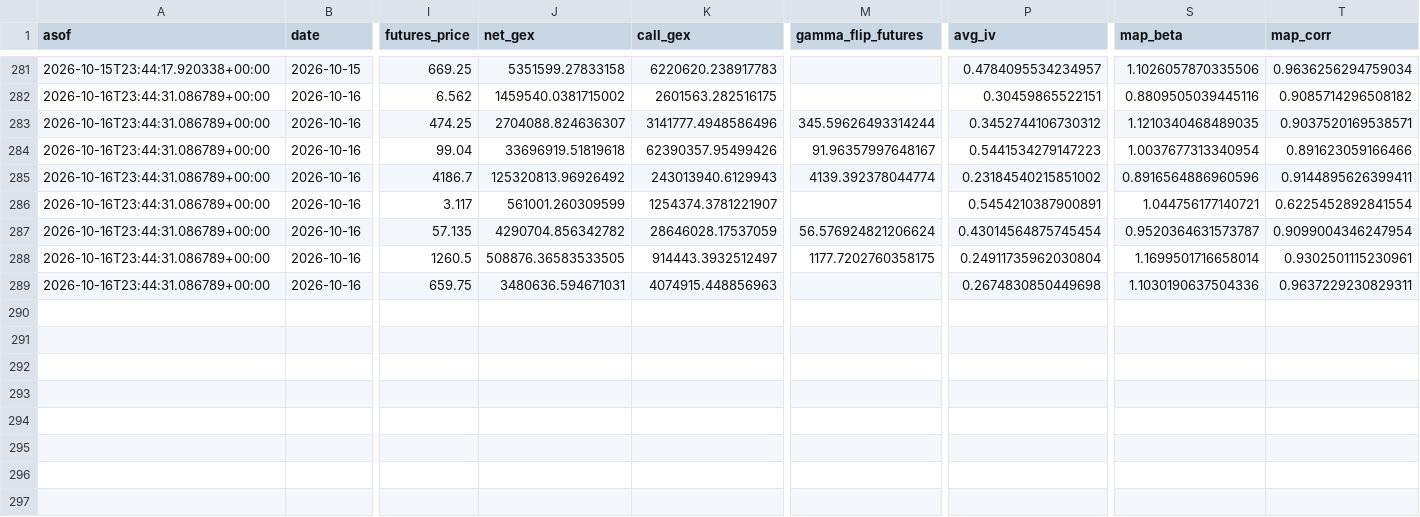
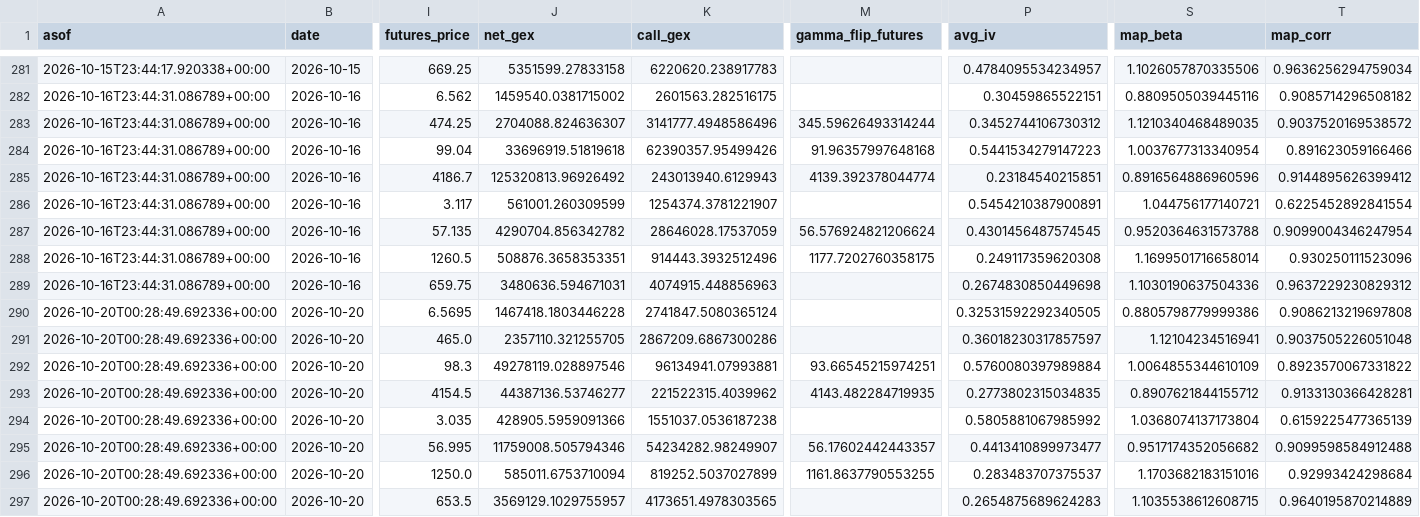
Before and after one commit to trace707/Daily-Commodity-GEX, a CSV file: output/data/gex_history.csv, drawn as a sheet; only a part is shown, gaps mark what is left out; rows hold the shown columns only; the diff names each change by its address in the sheet, - before the commit and + after, or states it on an @@ line.

```diff
--- a/output/data/gex_history.csv
+++ b/output/data/gex_history.csv
-T283 (map_corr): 0.9037520169538571
+T283 (map_corr): 0.9037520169538572
-M284 (gamma_flip_futures): 91.96357997648167
+M284 (gamma_flip_futures): 91.96357997648168
-P285 (avg_iv): 0.23184540215851002
+P285 (avg_iv): 0.23184540215851
-T285 (map_corr): 0.9144895626399411
+T285 (map_corr): 0.9144895626399412
-P287 (avg_iv): 0.43014564875745454
+P287 (avg_iv): 0.4301456487574545
-S287 (map_beta): 0.9520364631573787
+S287 (map_beta): 0.9520364631573788
-J288 (net_gex): 508876.36583533505
+J288 (net_gex): 508876.3658353351
-K288 (call_gex): 914443.3932512497
+K288 (call_gex): 914443.3932512496
-P288 (avg_iv): 0.24911735962030804
+P288 (avg_iv): 0.249117359620308
-T288 (map_corr): 0.9302501115230961
+T288 (map_corr): 0.930250111523096
-T289 (map_corr): 0.9637229230829311
+T289 (map_corr): 0.9637229230829312
+row 290: 2026-10-20T00:28:49.692336+00:00 | 2026-10-20 | 6.5695 | 1467418.1803446228 | 2741847.5080365124 |  | 0.32531592292340505 | 0.8805798779999386 | 0.9086213219697808
+row 291: 2026-10-20T00:28:49.692336+00:00 | 2026-10-20 | 465.0 | 2357110.321255705 | 2867209.6867300286 |  | 0.36018230317857597 | 1.12104234516941 | 0.9037505226051048
+row 292: 2026-10-20T00:28:49.692336+00:00 | 2026-10-20 | 98.3 | 49278119.028897546 | 96134941.07993881 | 93.66545215974251 | 0.5760080397989884 | 1.0064855344610109 | 0.8923570067331822
+row 293: 2026-10-20T00:28:49.692336+00:00 | 2026-10-20 | 4154.5 | 44387136.53746277 | 221522315.4039962 | 4143.482284719935 | 0.2773802315034835 | 0.8907621844155712 | 0.9133130366428281
+row 294: 2026-10-20T00:28:49.692336+00:00 | 2026-10-20 | 3.035 | 428905.5959091366 | 1551037.0536187238 |  | 0.5805881067985992 | 1.0368074137173804 | 0.6159225477365139
+row 295: 2026-10-20T00:28:49.692336+00:00 | 2026-10-20 | 56.995 | 11759008.505794346 | 54234282.98249907 | 56.17602442443357 | 0.4413410899973477 | 0.9517174352056682 | 0.9099598584912488
+row 296: 2026-10-20T00:28:49.692336+00:00 | 2026-10-20 | 1250.0 | 585011.6753710094 | 819252.5037027899 | 1161.8637790553255 | 0.283483707375537 | 1.1703682183151016 | 0.92993424298684
+row 297: 2026-10-20T00:28:49.692336+00:00 | 2026-10-20 | 653.5 | 3569129.1029755957 | 4173651.4978303565 |  | 0.2654875689624283 | 1.1035538612608715 | 0.9640195870214889
```
Also changed, not shown: 8 other files.
